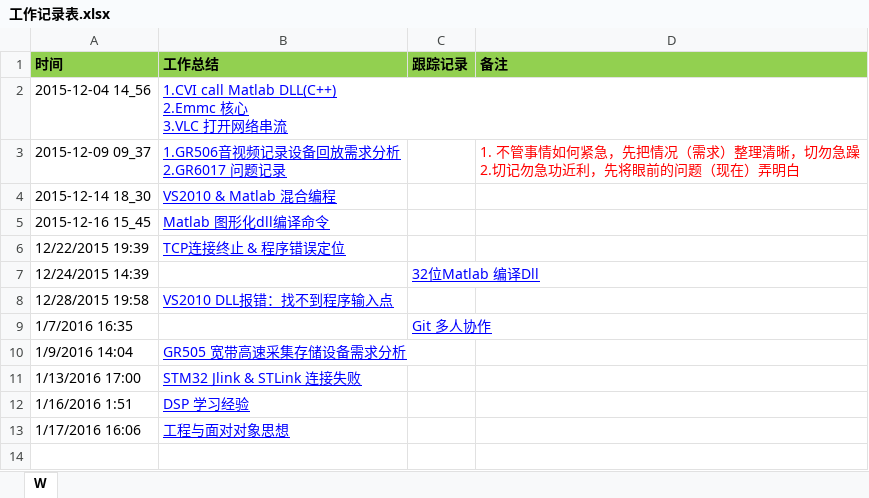
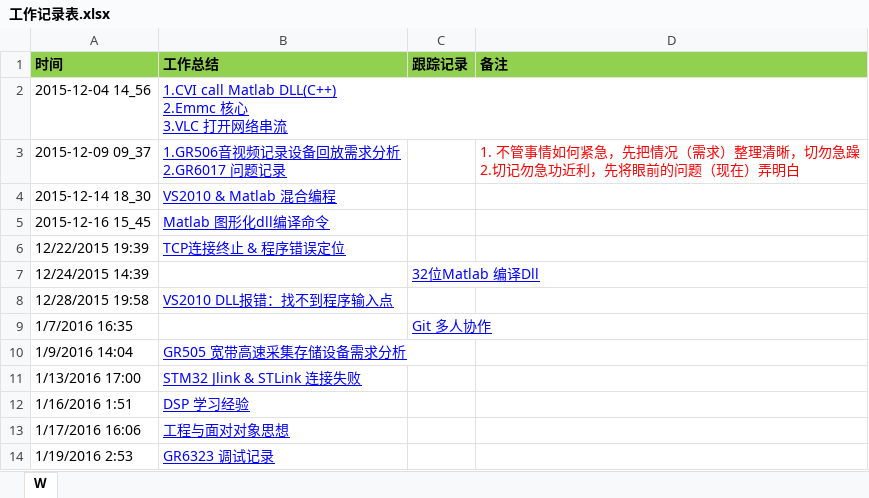
Before and after one commit to OOCC/PlanGIt, an Excel workbook: Work/工作记录表.xlsx, sheet W, drawn as a sheet; values as stored, in another font and other column widths than the file's, no borders; the diff names each change by its address in the sheet, - before the commit and + after, or states it on an @@ line.

```diff
--- a/Work/工作记录表.xlsx (sheet W)
+++ b/Work/工作记录表.xlsx (sheet W)
+row 14: 1/19/2016 2:53 | GR6323 调试记录
```
Also changed, not shown: 周计划2016.xlsx.
